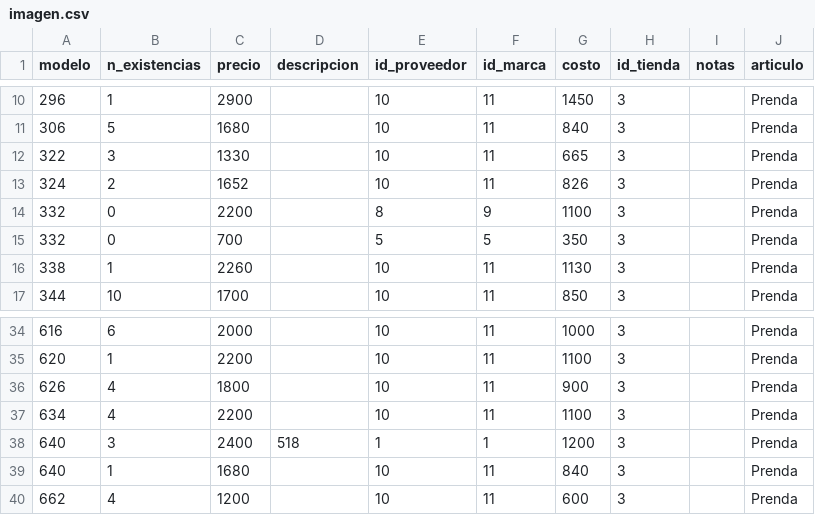
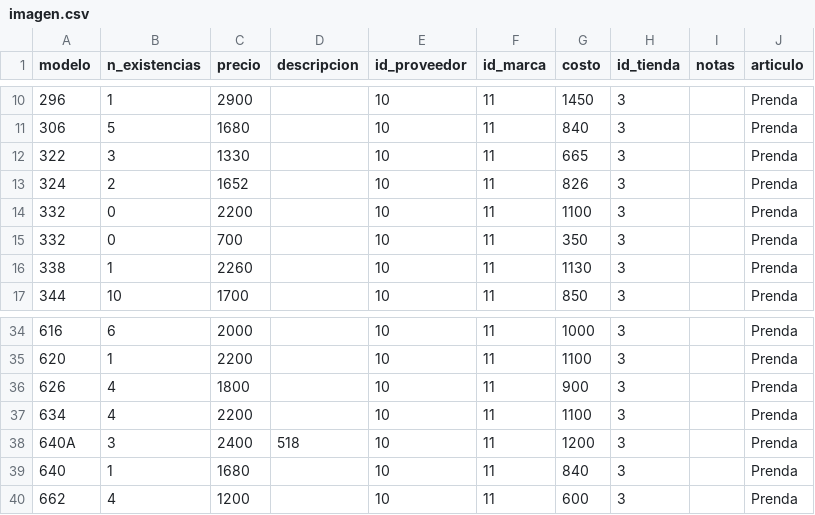
Before and after one commit to mariotorres/storeManager, a CSV file: sql/imagen.csv, drawn as a sheet; only a part is shown, gaps mark what is left out.

```diff
--- a/sql/imagen.csv
+++ b/sql/imagen.csv
@@ -13,4 +13,4 @@
 "324",2,1652,"",10,11,826,3,"","Prenda"
-"332",0,2200,"",8,9,1100,3,"","Prenda"
-"332",0,700,"",5,5,350,3,"","Prenda"
+"332",0,2200,"",10,11,1100,3,"","Prenda"
+"332",0,700,"",10,11,350,3,"","Prenda"
 "338",1,2260,"",10,11,1130,3,"","Prenda"
@@ -37,3 +37,3 @@
 "634",4,2200,"",10,11,1100,3,"","Prenda"
-"640",3,2400,"518",1,1,1200,3,"","Prenda"
+"640A",3,2400,"518",10,11,1200,3,"","Prenda"
 "640",1,1680,"",10,11,840,3,"","Prenda"
```
Also changed, not shown: proc_invs/data/new_trial/imagen.csv, 2 other files.
